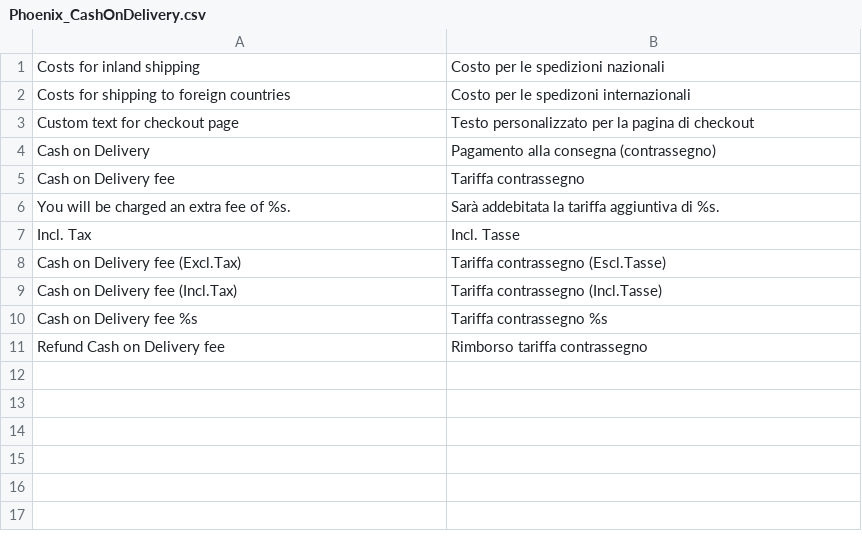
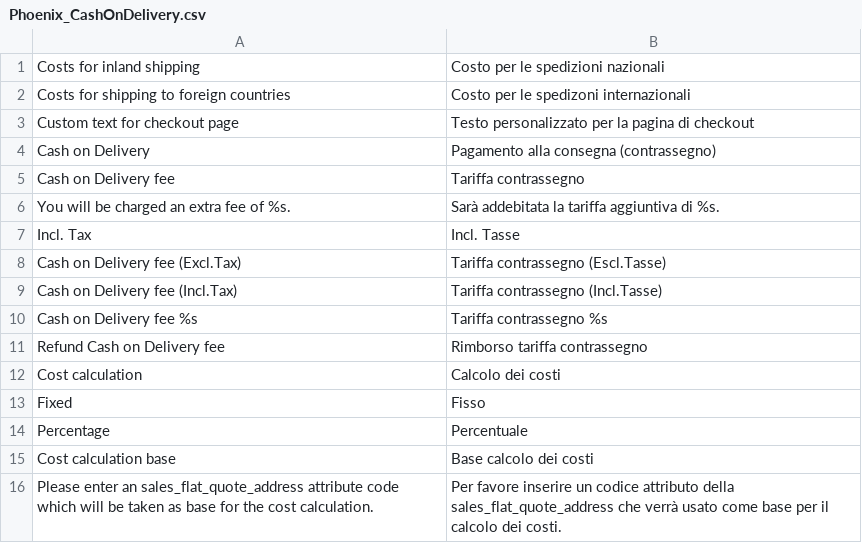
Before and after one commit to emiliolodigiani/Magento-CashOnDelivery, a CSV file: app/locale/it_IT/Phoenix_CashOnDelivery.csv, drawn as a sheet; the diff names each change by its address in the sheet, - before the commit and + after, or states it on an @@ line.

Commit message:
Updated italian translation

```diff
--- a/app/locale/it_IT/Phoenix_CashOnDelivery.csv
+++ b/app/locale/it_IT/Phoenix_CashOnDelivery.csv
+row 12: Cost calculation | Calcolo dei costi
+row 13: Fixed | Fisso
+row 14: Percentage | Percentuale
+row 15: Cost calculation base | Base calcolo dei costi
+row 16: Please enter an sales_flat_quote_address attribute code which will be taken as base for the cost calculation. | Per favore inserire un codice attributo della sales_flat_quote_address che verrà usato come base per il calcolo dei costi.
```
